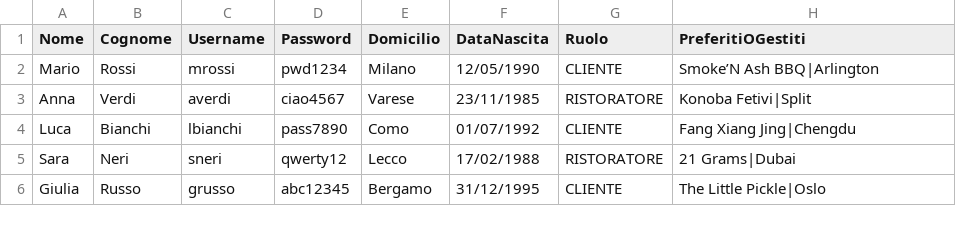
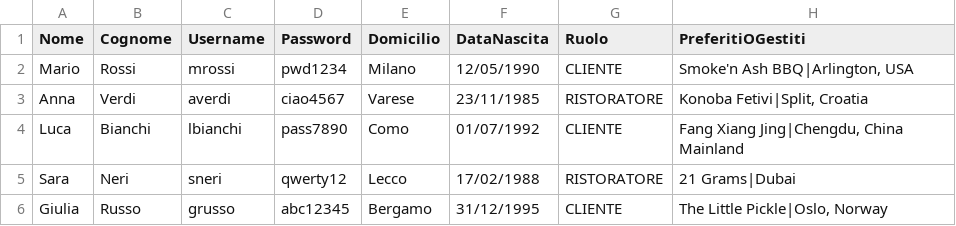
Before and after one commit to FlavioUni/TheKnife, a CSV file: data/Utenti.csv, drawn as a sheet.

```diff
--- a/data/Utenti.csv
+++ b/data/Utenti.csv
@@ -1,6 +1,6 @@
 Nome,Cognome,Username,Password,Domicilio,DataNascita,Ruolo,PreferitiOGestiti
-Mario,Rossi,mrossi,pwd1234,Milano,12/05/1990,CLIENTE,Smoke’N Ash BBQ|Arlington
-Anna,Verdi,averdi,ciao4567,Varese,23/11/1985,RISTORATORE,Konoba Fetivi|Split
-Luca,Bianchi,lbianchi,pass7890,Como,01/07/1992,CLIENTE,Fang Xiang Jing|Chengdu
+Mario,Rossi,mrossi,pwd1234,Milano,12/05/1990,CLIENTE,"Smoke'n Ash BBQ|Arlington, USA"
+Anna,Verdi,averdi,ciao4567,Varese,23/11/1985,RISTORATORE,"Konoba Fetivi|Split, Croatia"
+Luca,Bianchi,lbianchi,pass7890,Como,01/07/1992,CLIENTE,"Fang Xiang Jing|Chengdu, China Mainland"
 Sara,Neri,sneri,qwerty12,Lecco,17/02/1988,RISTORATORE,21 Grams|Dubai
-Giulia,Russo,grusso,abc12345,Bergamo,31/12/1995,CLIENTE,The Little Pickle|Oslo
+Giulia,Russo,grusso,abc12345,Bergamo,31/12/1995,CLIENTE,"The Little Pickle|Oslo, Norway"
```
Also changed, not shown: data/Recensioni.csv.
